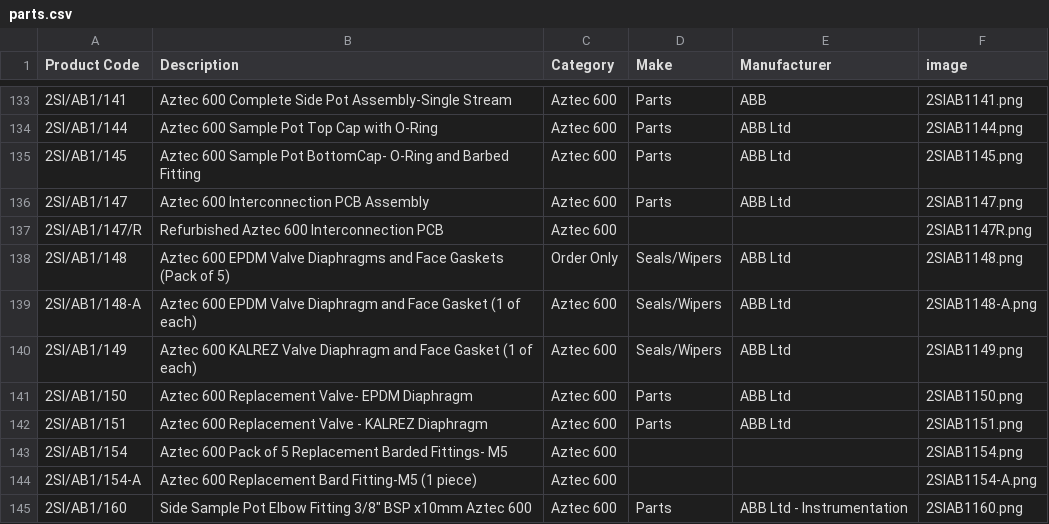
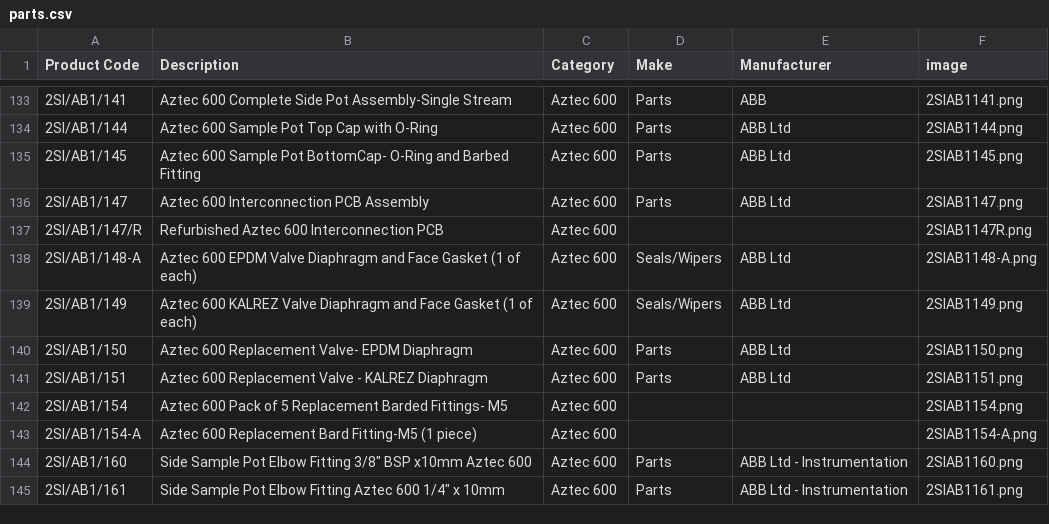
Before and after one commit to tomward0606/PartsProjectMain, a CSV file: parts.csv, drawn as a sheet; only a part is shown, gaps mark what is left out; the shorter side is filled out with more unchanged rows; the diff names each change by its address in the sheet, - before the commit and + after, or states it on an @@ line.

Commit message:
Delete part: 2SI/AB1/148

```diff
--- a/parts.csv
+++ b/parts.csv
-row 138: 2SI/AB1/148 | Aztec 600 EPDM Valve Diaphragms and Face Gaskets (Pack of 5) | Order Only | Seals/Wipers | ABB Ltd | 2SIAB1148.png
```
